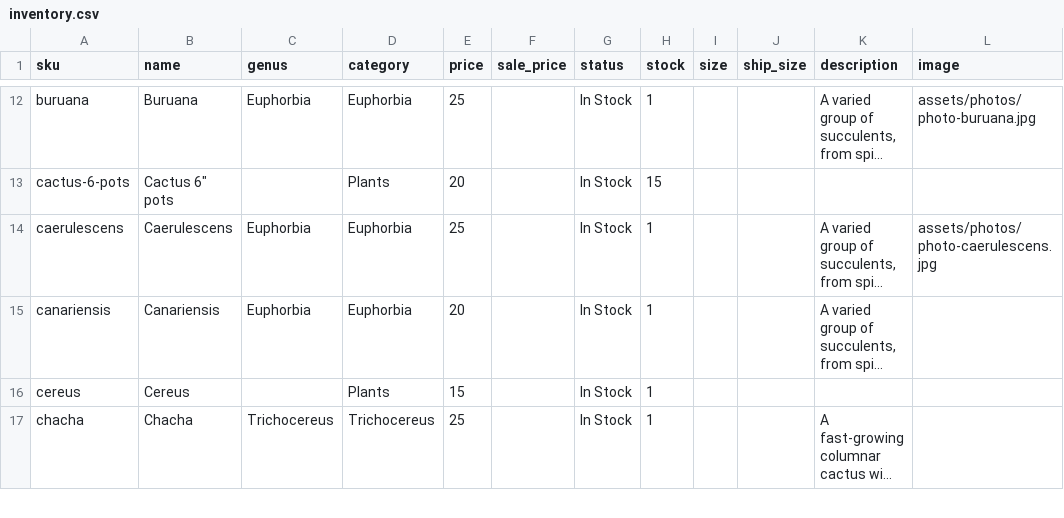
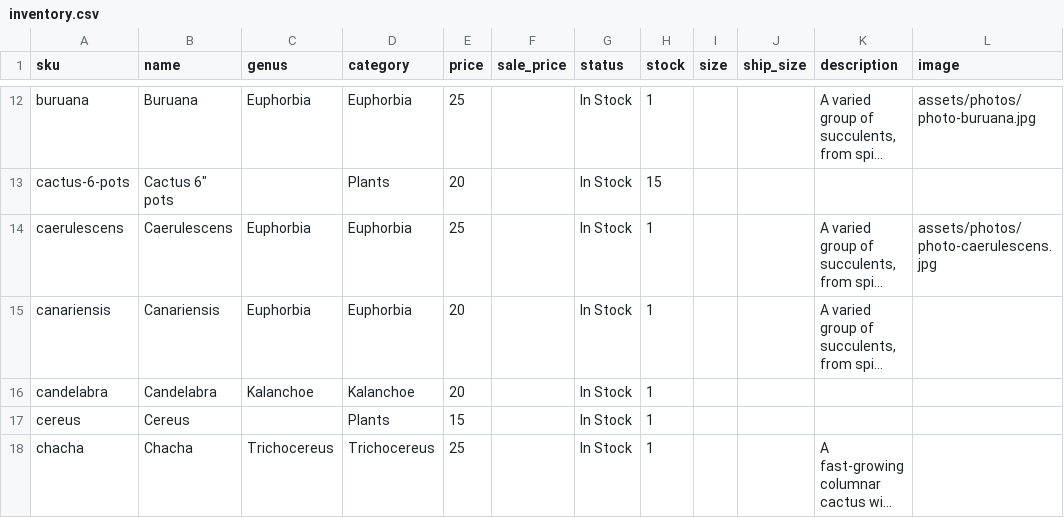
Before and after one commit to rumerlaw/sp-web, a CSV file: data/inventory.csv, drawn as a sheet; only a part is shown, gaps mark what is left out; long unchanged cells end in …; the diff covers the shown part only; the diff names each change by its address in the sheet, - before the commit and + after, or states it on an @@ line.

Commit message:
Sync inventory from Dropbox

```diff
--- a/data/inventory.csv
+++ b/data/inventory.csv
+row 16: candelabra | Candelabra | Kalanchoe | Kalanchoe | 20 |  | In Stock | 1
```
Also changed, not shown: 4 added rows and 1 edited cell elsewhere in this file, 13 other files.
